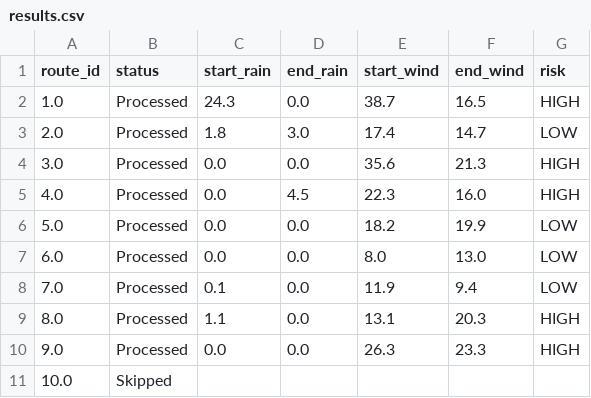
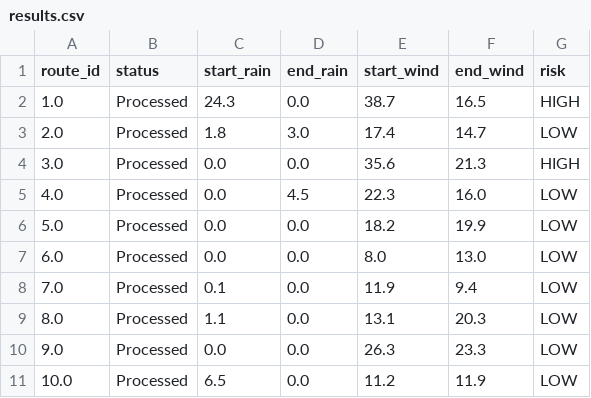
Before and after one commit to shyamdr/WeatherChain, a CSV file: results.csv, drawn as a sheet.

Commit message:
Add basic ML (Logistic Regression) for risk prediction

```diff
--- a/results.csv
+++ b/results.csv
@@ -4,3 +4,3 @@ route_id,status,start_rain,end_rain,start_wind,end_wind,risk
 3.0,Processed,0.0,0.0,35.6,21.3,HIGH
-4.0,Processed,0.0,4.5,22.3,16.0,HIGH
+4.0,Processed,0.0,4.5,22.3,16.0,LOW
 5.0,Processed,0.0,0.0,18.2,19.9,LOW
@@ -8,4 +8,4 @@ route_id,status,start_rain,end_rain,start_wind,end_wind,risk
 7.0,Processed,0.1,0.0,11.9,9.4,LOW
-8.0,Processed,1.1,0.0,13.1,20.3,HIGH
-9.0,Processed,0.0,0.0,26.3,23.3,HIGH
-10.0,Skipped,,,,,
+8.0,Processed,1.1,0.0,13.1,20.3,LOW
+9.0,Processed,0.0,0.0,26.3,23.3,LOW
+10.0,Processed,6.5,0.0,11.2,11.9,LOW
```
Also changed, not shown: 1 other file.
